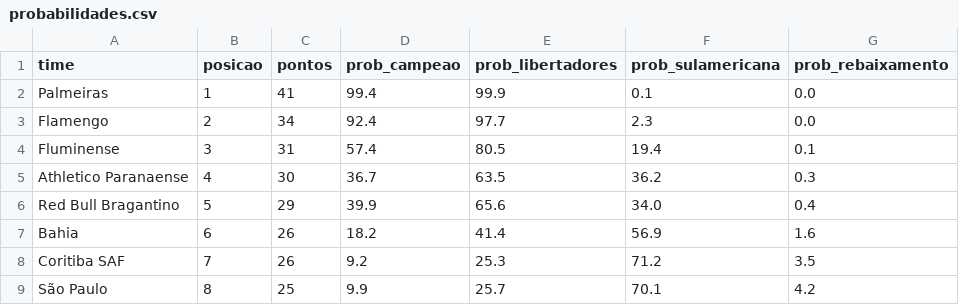
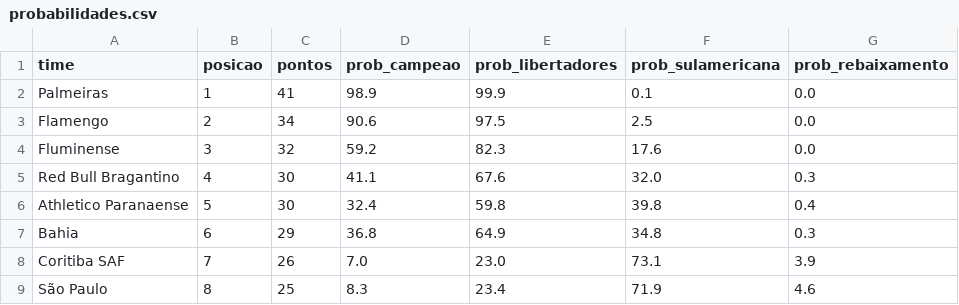
Before and after one commit to MayaraCAlmeida/brasileirao-2026-pipeline, a CSV file: probabilidades.csv, drawn as a sheet; only a part is shown; the diff covers the shown part only.

```diff
--- a/probabilidades.csv
+++ b/probabilidades.csv
@@ -1,9 +1,9 @@
 time,posicao,pontos,prob_campeao,prob_libertadores,prob_sulamericana,prob_rebaixamento
-Palmeiras,1,41,99.4,99.9,0.1,0.0
-Flamengo,2,34,92.4,97.7,2.3,0.0
-Fluminense,3,31,57.4,80.5,19.4,0.1
-Athletico Paranaense,4,30,36.7,63.5,36.2,0.3
-Red Bull Bragantino,5,29,39.9,65.6,34.0,0.4
-Bahia,6,26,18.2,41.4,56.9,1.6
-Coritiba SAF,7,26,9.2,25.3,71.2,3.5
-São Paulo,8,25,9.9,25.7,70.1,4.2
+Palmeiras,1,41,98.9,99.9,0.1,0.0
+Flamengo,2,34,90.6,97.5,2.5,0.0
+Fluminense,3,32,59.2,82.3,17.6,0.0
+Red Bull Bragantino,4,30,41.1,67.6,32.0,0.3
+Athletico Paranaense,5,30,32.4,59.8,39.8,0.4
+Bahia,6,29,36.8,64.9,34.8,0.3
+Coritiba SAF,7,26,7.0,23.0,73.1,3.9
+São Paulo,8,25,8.3,23.4,71.9,4.6
```
Also changed, not shown: 2 added rows, 2 removed rows and 32 edited cells elsewhere in this file, 1 other file.
